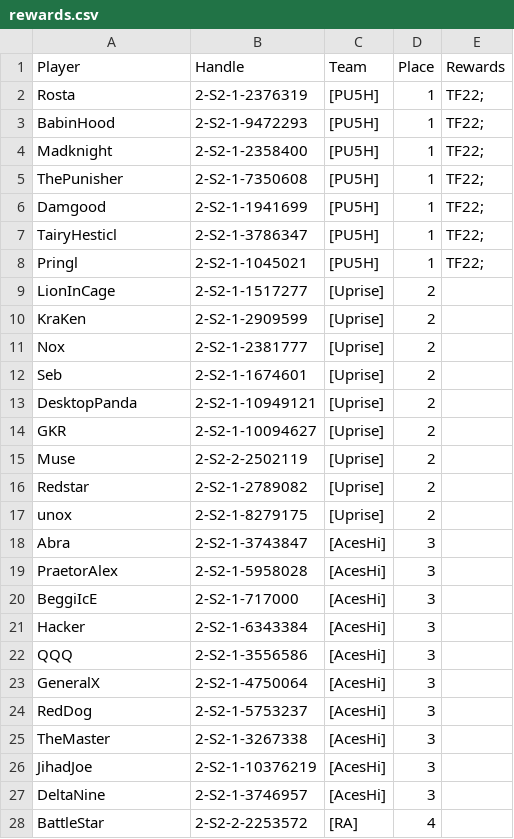
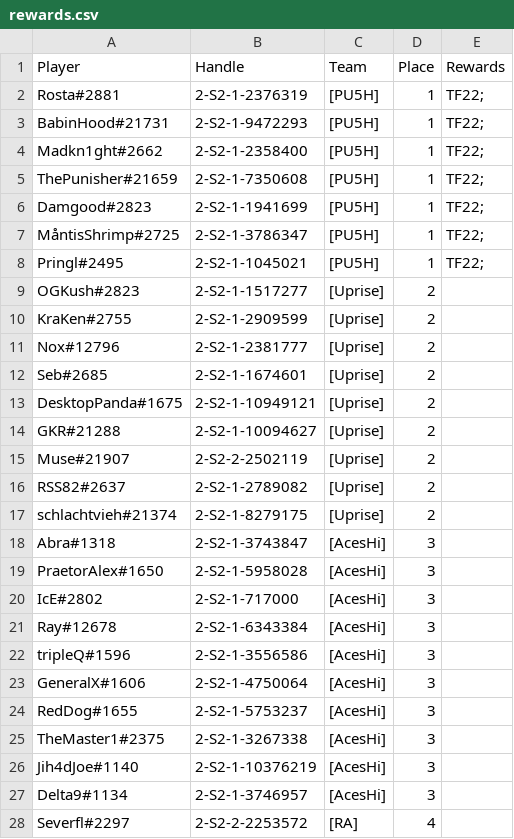
Before and after one commit to star-battle/sbr-metadata, a CSV file: tournament-rewards/2025-04/rewards.csv, drawn as a sheet; only a part is shown; the diff covers the shown part only.

Commit message:
use battle tags

```diff
--- a/tournament-rewards/2025-04/rewards.csv
+++ b/tournament-rewards/2025-04/rewards.csv
@@ -1,28 +1,28 @@
 Player,Handle,Team,Place,Rewards
-Rosta,2-S2-1-2376319,[PU5H],1,TF22;
-BabinHood,2-S2-1-9472293,[PU5H],1,TF22;
-Madknight,2-S2-1-2358400,[PU5H],1,TF22;
-ThePunisher,2-S2-1-7350608,[PU5H],1,TF22;
-Damgood,2-S2-1-1941699,[PU5H],1,TF22;
-TairyHesticl,2-S2-1-3786347,[PU5H],1,TF22;
-Pringl,2-S2-1-1045021,[PU5H],1,TF22;
-LionInCage,2-S2-1-1517277,[Uprise],2,
-KraKen,2-S2-1-2909599,[Uprise],2,
-Nox,2-S2-1-2381777,[Uprise],2,
-Seb,2-S2-1-1674601,[Uprise],2,
-DesktopPanda,2-S2-1-10949121,[Uprise],2,
-GKR,2-S2-1-10094627,[Uprise],2,
-Muse,2-S2-2-2502119,[Uprise],2,
-Redstar,2-S2-1-2789082,[Uprise],2,
-unox,2-S2-1-8279175,[Uprise],2,
-Abra,2-S2-1-3743847,[AcesHi],3,
-PraetorAlex,2-S2-1-5958028,[AcesHi],3,
-BeggiIcE,2-S2-1-717000,[AcesHi],3,
-Hacker,2-S2-1-6343384,[AcesHi],3,
-QQQ,2-S2-1-3556586,[AcesHi],3,
-GeneralX,2-S2-1-4750064,[AcesHi],3,
-RedDog,2-S2-1-5753237,[AcesHi],3,
-TheMaster,2-S2-1-3267338,[AcesHi],3,
-JihadJoe,2-S2-1-10376219,[AcesHi],3,
-DeltaNine,2-S2-1-3746957,[AcesHi],3,
-BattleStar,2-S2-2-2253572,[RA],4,
+Rosta#2881,2-S2-1-2376319,[PU5H],1,TF22;
+BabinHood#21731,2-S2-1-9472293,[PU5H],1,TF22;
+Madkn1ght#2662,2-S2-1-2358400,[PU5H],1,TF22;
+ThePunisher#21659,2-S2-1-7350608,[PU5H],1,TF22;
+Damgood#2823,2-S2-1-1941699,[PU5H],1,TF22;
+MåntisShrimp#2725,2-S2-1-3786347,[PU5H],1,TF22;
+Pringl#2495,2-S2-1-1045021,[PU5H],1,TF22;
+OGKush#2823,2-S2-1-1517277,[Uprise],2,
+KraKen#2755,2-S2-1-2909599,[Uprise],2,
+Nox#12796,2-S2-1-2381777,[Uprise],2,
+Seb#2685,2-S2-1-1674601,[Uprise],2,
+DesktopPanda#1675,2-S2-1-10949121,[Uprise],2,
+GKR#21288,2-S2-1-10094627,[Uprise],2,
+Muse#21907,2-S2-2-2502119,[Uprise],2,
+RSS82#2637,2-S2-1-2789082,[Uprise],2,
+schlachtvieh#21374,2-S2-1-8279175,[Uprise],2,
+Abra#1318,2-S2-1-3743847,[AcesHi],3,
+PraetorAlex#1650,2-S2-1-5958028,[AcesHi],3,
+IcE#2802,2-S2-1-717000,[AcesHi],3,
+Ray#12678,2-S2-1-6343384,[AcesHi],3,
+tripleQ#1596,2-S2-1-3556586,[AcesHi],3,
+GeneralX#1606,2-S2-1-4750064,[AcesHi],3,
+RedDog#1655,2-S2-1-5753237,[AcesHi],3,
+TheMaster1#2375,2-S2-1-3267338,[AcesHi],3,
+Jih4dJoe#1140,2-S2-1-10376219,[AcesHi],3,
+Delta9#1134,2-S2-1-3746957,[AcesHi],3,
+Severfl#2297,2-S2-2-2253572,[RA],4,
```
Also changed, not shown: 43 edited cells elsewhere in this file.
